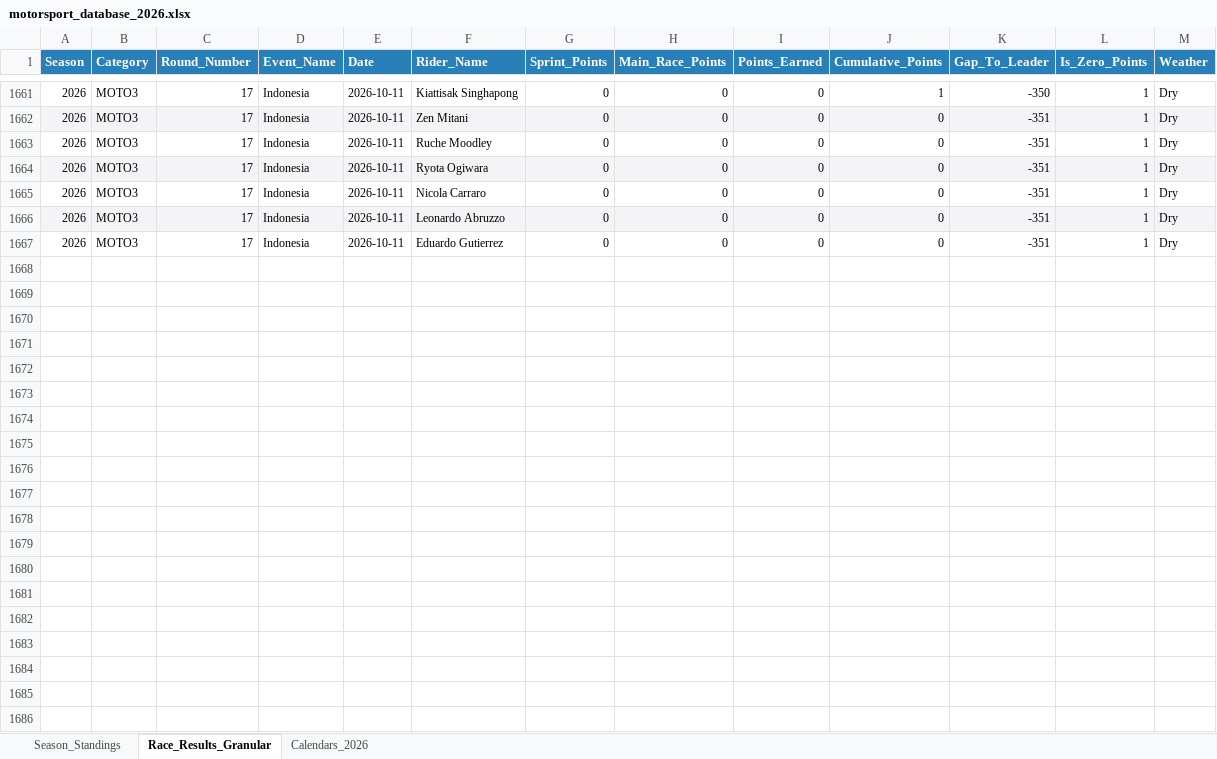
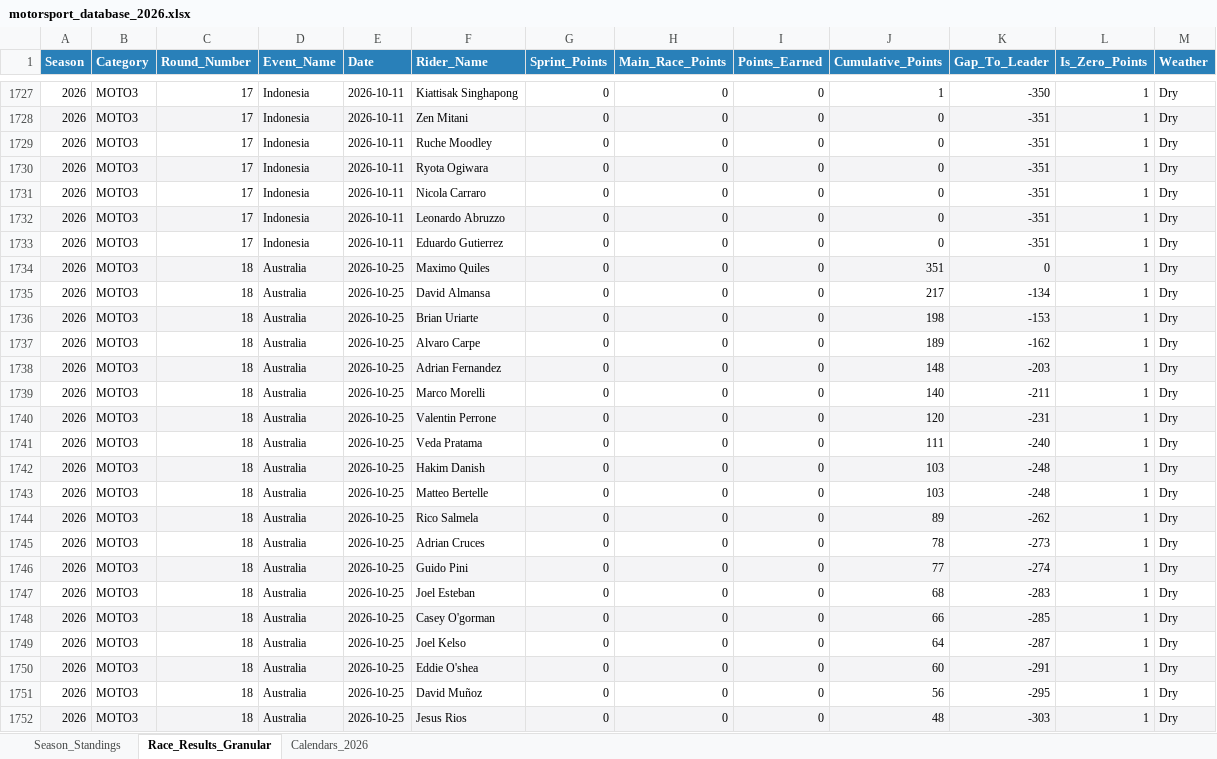
Before and after one commit to ziog2/overrevving, an Excel workbook: exports/motorsport_database_2026.xlsx, sheet Race_Results_Granular, drawn as a sheet; only a part is shown, gaps mark what is left out; values as stored, in another font and other column widths than the file's, no borders; the diff covers the shown part only; the diff names each change by its address in the sheet, - before the commit and + after, or states it on an @@ line.

Commit message:
Handle Australian GP cancellation: update standings with Sprint points, add English cancellation notices and badges

```diff
--- a/exports/motorsport_database_2026.xlsx (sheet Race_Results_Granular)
+++ b/exports/motorsport_database_2026.xlsx (sheet Race_Results_Granular)
+row 1734: 2026 | MOTO3 | 18 | Australia | 2026-10-25 | Maximo Quiles | 0 | 0 | 0 | 351 | 0 | 1 | Dry
+row 1735: 2026 | MOTO3 | 18 | Australia | 2026-10-25 | David Almansa | 0 | 0 | 0 | 217 | -134 | 1 | Dry
+row 1736: 2026 | MOTO3 | 18 | Australia | 2026-10-25 | Brian Uriarte | 0 | 0 | 0 | 198 | -153 | 1 | Dry
+row 1737: 2026 | MOTO3 | 18 | Australia | 2026-10-25 | Alvaro Carpe | 0 | 0 | 0 | 189 | -162 | 1 | Dry
+row 1738: 2026 | MOTO3 | 18 | Australia | 2026-10-25 | Adrian Fernandez | 0 | 0 | 0 | 148 | -203 | 1 | Dry
+row 1739: 2026 | MOTO3 | 18 | Australia | 2026-10-25 | Marco Morelli | 0 | 0 | 0 | 140 | -211 | 1 | Dry
+row 1740: 2026 | MOTO3 | 18 | Australia | 2026-10-25 | Valentin Perrone | 0 | 0 | 0 | 120 | -231 | 1 | Dry
+row 1741: 2026 | MOTO3 | 18 | Australia | 2026-10-25 | Veda Pratama | 0 | 0 | 0 | 111 | -240 | 1 | Dry
+row 1742: 2026 | MOTO3 | 18 | Australia | 2026-10-25 | Hakim Danish | 0 | 0 | 0 | 103 | -248 | 1 | Dry
+row 1743: 2026 | MOTO3 | 18 | Australia | 2026-10-25 | Matteo Bertelle | 0 | 0 | 0 | 103 | -248 | 1 | Dry
+row 1744: 2026 | MOTO3 | 18 | Australia | 2026-10-25 | Rico Salmela | 0 | 0 | 0 | 89 | -262 | 1 | Dry
+row 1745: 2026 | MOTO3 | 18 | Australia | 2026-10-25 | Adrian Cruces | 0 | 0 | 0 | 78 | -273 | 1 | Dry
+row 1746: 2026 | MOTO3 | 18 | Australia | 2026-10-25 | Guido Pini | 0 | 0 | 0 | 77 | -274 | 1 | Dry
+row 1747: 2026 | MOTO3 | 18 | Australia | 2026-10-25 | Joel Esteban | 0 | 0 | 0 | 68 | -283 | 1 | Dry
+row 1748: 2026 | MOTO3 | 18 | Australia | 2026-10-25 | Casey O'gorman | 0 | 0 | 0 | 66 | -285 | 1 | Dry
+row 1749: 2026 | MOTO3 | 18 | Australia | 2026-10-25 | Joel Kelso | 0 | 0 | 0 | 64 | -287 | 1 | Dry
+row 1750: 2026 | MOTO3 | 18 | Australia | 2026-10-25 | Eddie O'shea | 0 | 0 | 0 | 60 | -291 | 1 | Dry
+row 1751: 2026 | MOTO3 | 18 | Australia | 2026-10-25 | David Muñoz | 0 | 0 | 0 | 56 | -295 | 1 | Dry
+row 1752: 2026 | MOTO3 | 18 | Australia | 2026-10-25 | Jesus Rios | 0 | 0 | 0 | 48 | -303 | 1 | Dry
```
Also changed, not shown: 79 added rows elsewhere in this sheet, sheet Season_Standings, 11 other files.
